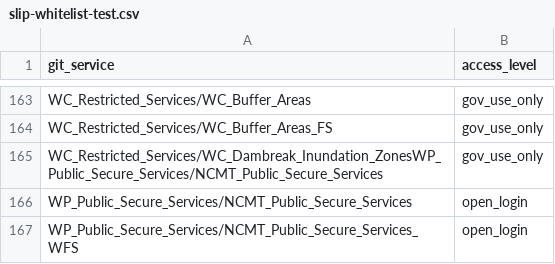
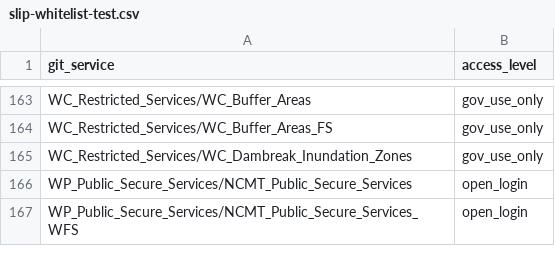
Before and after one commit to datawagovau/slip-harvester-whitelist, a CSV file: slip-whitelist-test.csv, drawn as a sheet; only a part is shown, gaps mark what is left out.

Commit message:
Update slip-whitelist-test.csv
fixed typo on row 165

```diff
--- a/slip-whitelist-test.csv
+++ b/slip-whitelist-test.csv
@@ -164,3 +164,3 @@ WC_Restricted_Services/WC_Buffer_Areas,gov_use_only
 WC_Restricted_Services/WC_Buffer_Areas_FS,gov_use_only
-WC_Restricted_Services/WC_Dambreak_Inundation_ZonesWP_Public_Secure_Services/NCMT_Public_Secure_Services,gov_use_only
+WC_Restricted_Services/WC_Dambreak_Inundation_Zones,gov_use_only
 WP_Public_Secure_Services/NCMT_Public_Secure_Services,open_login
```
